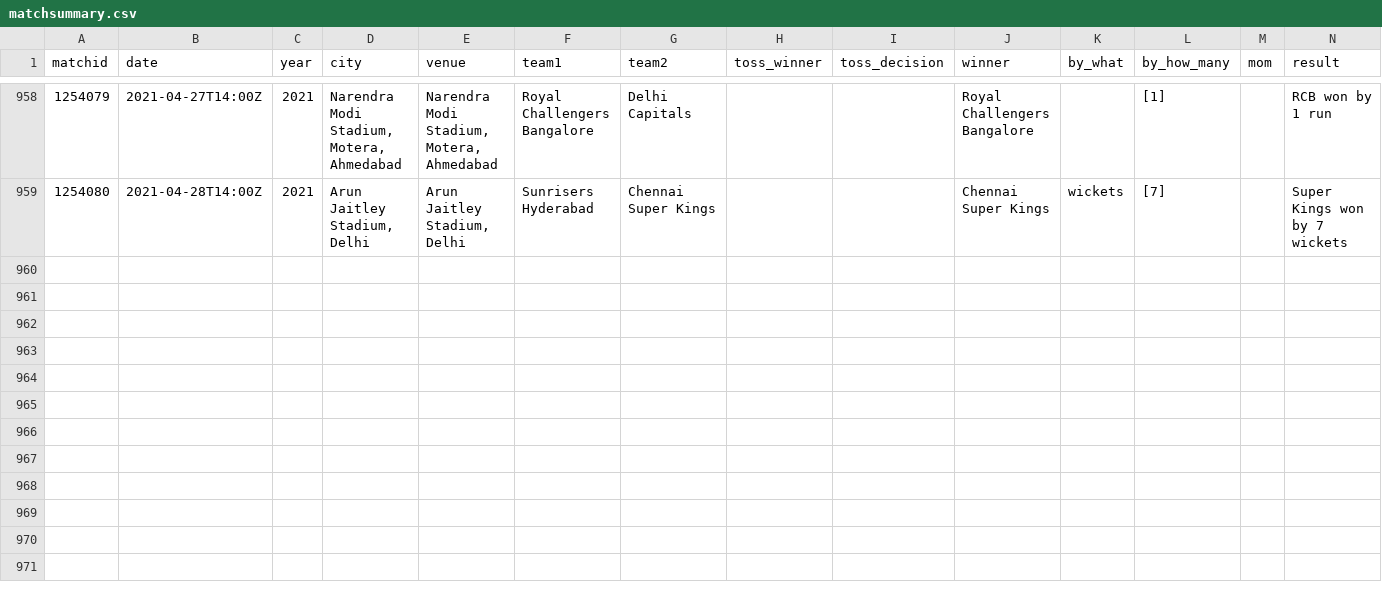
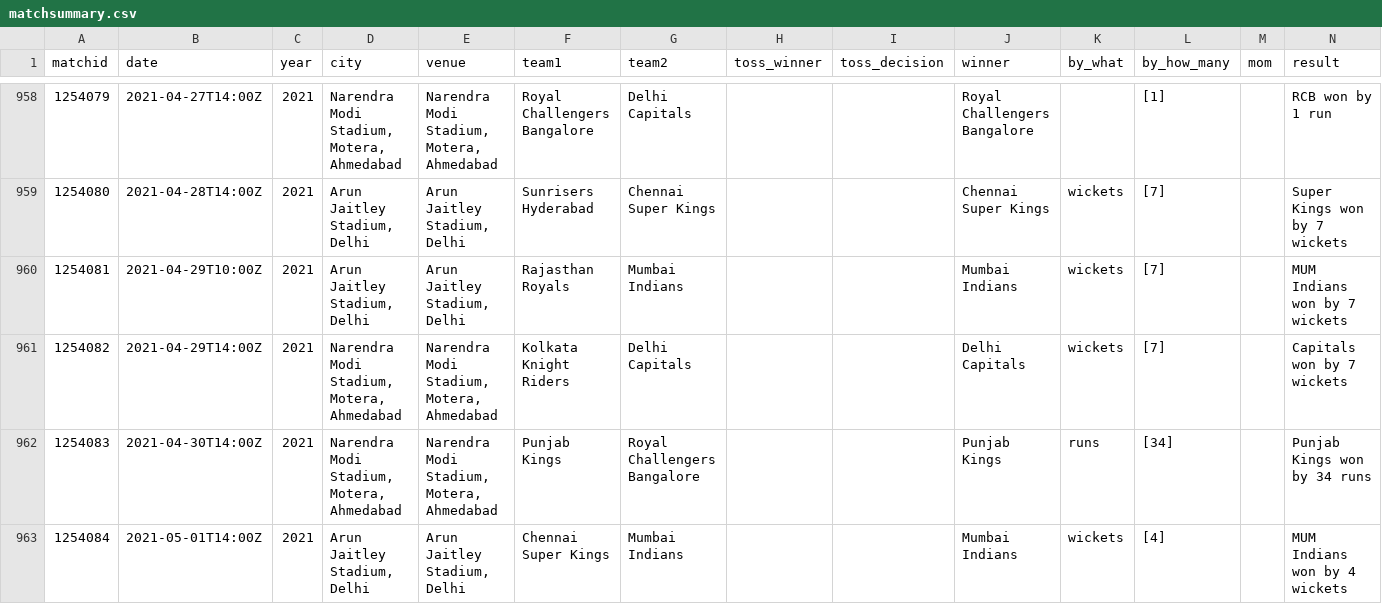
Before and after one commit to abhishek374/dream11, a CSV file: Data/matchsummary.csv, drawn as a sheet; only a part is shown, gaps mark what is left out; rows hold the shown columns only; the diff names each change by its address in the sheet, - before the commit and + after, or states it on an @@ line.

```diff
--- a/Data/matchsummary.csv
+++ b/Data/matchsummary.csv
+row 960: 1254081 | 2021-04-29T10:00Z | 2021 | Arun Jaitley Stadium, Delhi | Arun Jaitley Stadium, Delhi | Rajasthan Royals | Mumbai Indians |  |  | Mumbai Indians | wickets | [7] |  | MUM Indians won by 7 wickets
+row 961: 1254082 | 2021-04-29T14:00Z | 2021 | Narendra Modi Stadium, Motera, Ahmedabad | Narendra Modi Stadium, Motera, Ahmedabad | Kolkata Knight Riders | Delhi Capitals |  |  | Delhi Capitals | wickets | [7] |  | Capitals won by 7 wickets
+row 962: 1254083 | 2021-04-30T14:00Z | 2021 | Narendra Modi Stadium, Motera, Ahmedabad | Narendra Modi Stadium, Motera, Ahmedabad | Punjab Kings | Royal Challengers Bangalore |  |  | Punjab Kings | runs | [34] |  | Punjab Kings won by 34 runs
+row 963: 1254084 | 2021-05-01T14:00Z | 2021 | Arun Jaitley Stadium, Delhi | Arun Jaitley Stadium, Delhi | Chennai Super Kings | Mumbai Indians |  |  | Mumbai Indians | wickets | [4] |  | MUM Indians won by 4 wickets
```
Also changed, not shown: Data/model_prediction.csv, Data/pred_data_features.csv, 11 other files.
